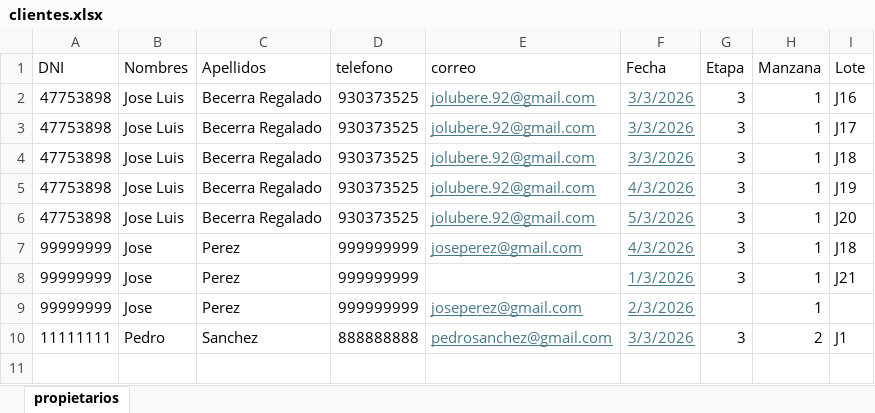
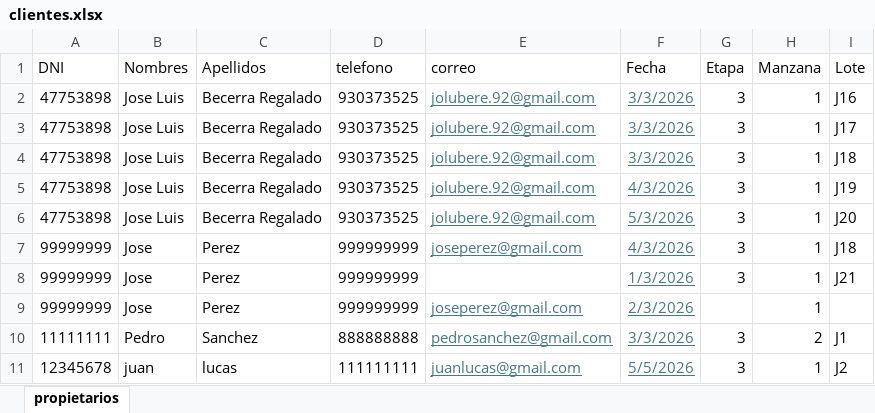
Before and after one commit to jolucode/condominioterrazas, an Excel workbook: clientes.xlsx, sheet propietarios, drawn as a sheet; values as stored, in another font and other column widths than the file's, no borders; the diff names each change by its address in the sheet, - before the commit and + after, or states it on an @@ line.

```diff
--- a/clientes.xlsx (sheet propietarios)
+++ b/clientes.xlsx (sheet propietarios)
+row 11: 12345678 | juan | lucas | 111111111 | juanlucas@gmail.com | 5/5/2026 | 3 | 1 | J2
```
Also changed, not shown: 10 other files.
